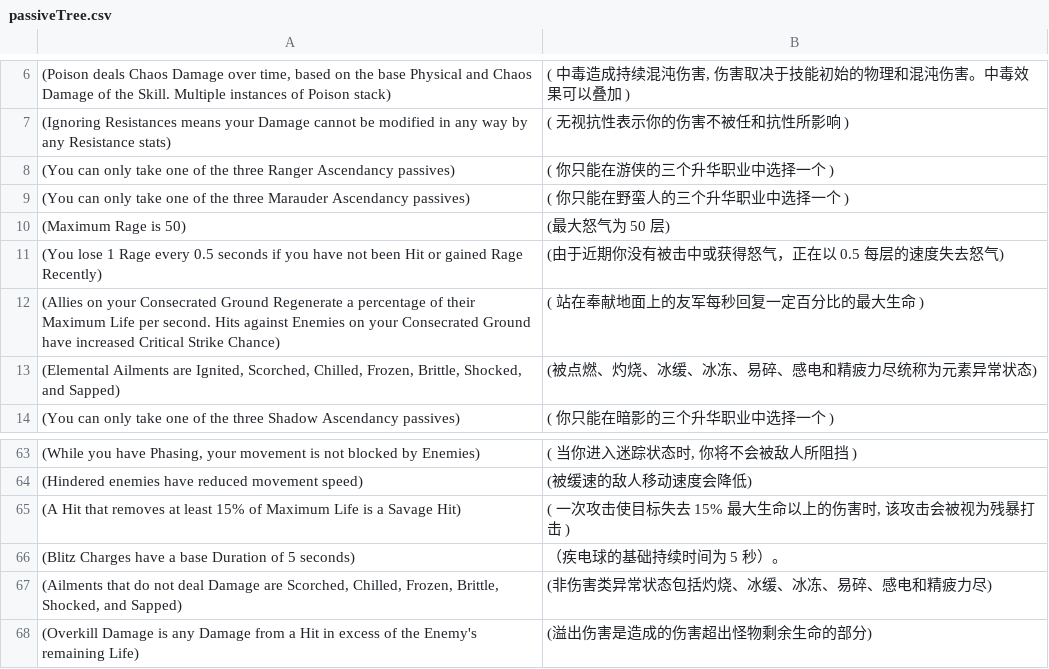
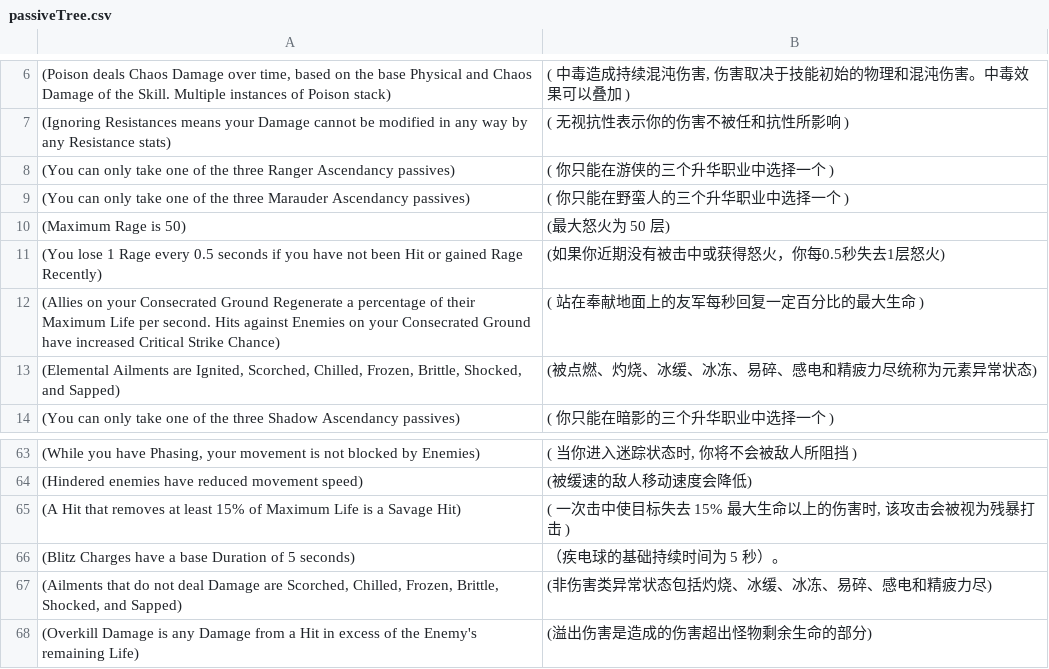
Before and after one commit to Chuanhsing/PoeCharm, a CSV file: PoeCharm/Pob/translate_cn/passiveTree.csv, drawn as a sheet; only a part is shown, gaps mark what is left out.

```diff
--- a/PoeCharm/Pob/translate_cn/passiveTree.csv
+++ b/PoeCharm/Pob/translate_cn/passiveTree.csv
@@ -9,4 +9,4 @@
 "(You can only take one of the three Marauder Ascendancy passives)","( 你只能在野蛮人的三个升华职业中选择一个 )"
-"(Maximum Rage is 50)","(最大怒气为 50 层)"
-"(You lose 1 Rage every 0.5 seconds if you have not been Hit or gained Rage Recently)","(由于近期你没有被击中或获得怒气，正在以 0.5 每层的速度失去怒气)"
+"(Maximum Rage is 50)","(最大怒火为 50 层)"
+"(You lose 1 Rage every 0.5 seconds if you have not been Hit or gained Rage Recently)","(如果你近期没有被击中或获得怒火，你每0.5秒失去1层怒火)"
 "(Allies on your Consecrated Ground Regenerate a percentage of their Maximum Life per second. Hits against Enemies on your Consecrated Ground have increased Critical Strike Chance)","( 站在奉献地面上的友军每秒回复一定百分比的最大生命 )"
@@ -64,3 +64,3 @@
 "(Hindered enemies have reduced movement speed)",(被缓速的敌人移动速度会降低)
-"(A Hit that removes at least 15% of Maximum Life is a Savage Hit)","( 一次攻击使目标失去 15% 最大生命以上的伤害时, 该攻击会被视为残暴打击 )"
+"(A Hit that removes at least 15% of Maximum Life is a Savage Hit)","( 一次击中使目标失去 15% 最大生命以上的伤害时, 该攻击会被视为残暴打击 )"
 "(Blitz Charges have a base Duration of 5 seconds)","（疾电球的基础持续时间为 5 秒）。"
```
Also changed, not shown: PoeCharm/Pob/translate_cn/CalcSections.csv, PoeCharm/Pob/translate_cn/GUI.csv, 4 other files.
